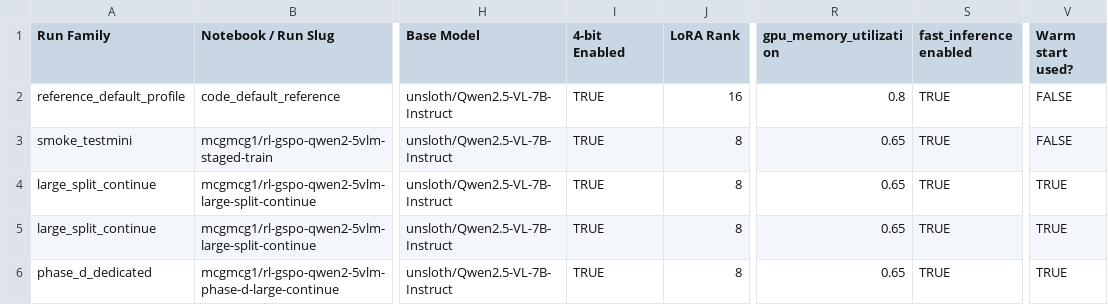
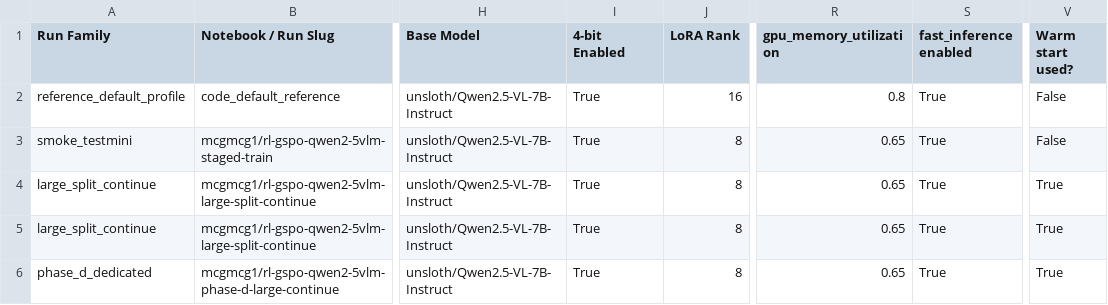
Before and after one commit to kgaero/RL_GSPO_Qwen2.5VLM, a CSV file: results/tables/resource_runtime_tuning.csv, drawn as a sheet; only a part is shown, gaps mark what is left out; the diff names each change by its address in the sheet, - before the commit and + after, or states it on an @@ line.

```diff
--- a/results/tables/resource_runtime_tuning.csv
+++ b/results/tables/resource_runtime_tuning.csv
-I2:I6 (4-bit Enabled): TRUE
+I2:I6 (4-bit Enabled): True
-S2:S6 (fast_inference enabled): TRUE
+S2:S6 (fast_inference enabled): True
-V2:V3 (Warm start used?): FALSE
+V2:V3 (Warm start used?): False
-V4:V6 (Warm start used?): TRUE
+V4:V6 (Warm start used?): True
```
Also changed, not shown: results/tables/runtime_stabilization_timeline.csv, 20 other files.
